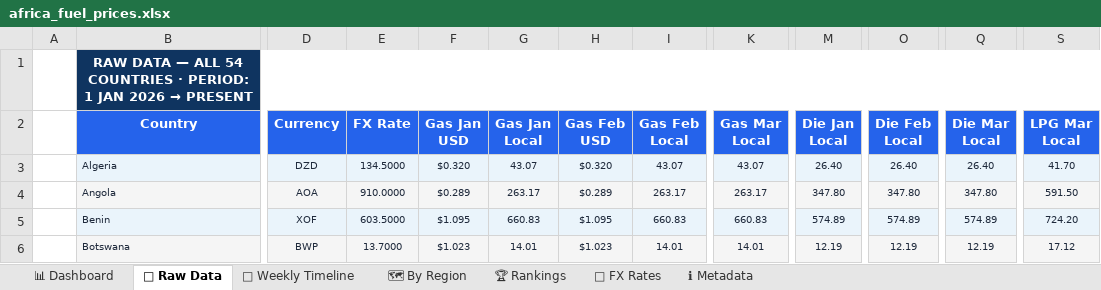
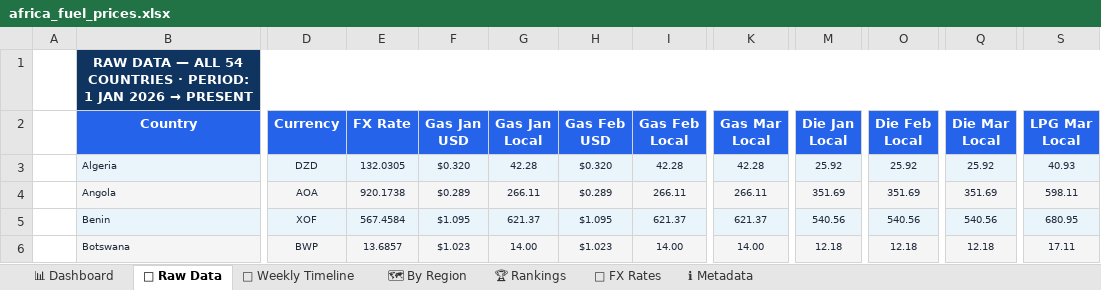
Before and after one commit to Data-Innovation-For-Africa/africa-fuel-tracker, an Excel workbook: docs/africa_fuel_prices.xlsx, sheet 📁 Raw Data, drawn as a sheet; only a part is shown, gaps mark what is left out; values as stored, in another font and other column widths than the file's, no borders; conditional formats not drawn; the diff covers the shown part only; the diff names each change by its address in the sheet, - before the commit and + after, or states it on an @@ line.

```diff
--- a/docs/africa_fuel_prices.xlsx (sheet 📁 Raw Data)
+++ b/docs/africa_fuel_prices.xlsx (sheet 📁 Raw Data)
-E3 (FX Rate): 134.5000
+E3 (FX Rate): 132.0305
-G3 (Gas Jan Local): 43.07
+G3 (Gas Jan Local): 42.28
-I3 (Gas Feb Local): 43.07
+I3 (Gas Feb Local): 42.28
-K3 (Gas Mar Local): 43.07
+K3 (Gas Mar Local): 42.28
-M3 (Die Jan Local): 26.40
+M3 (Die Jan Local): 25.92
-O3 (Die Feb Local): 26.40
+O3 (Die Feb Local): 25.92
-Q3 (Die Mar Local): 26.40
+Q3 (Die Mar Local): 25.92
-S3 (LPG Mar Local): 41.70
+S3 (LPG Mar Local): 40.93
-E4 (FX Rate): 910.0000
+E4 (FX Rate): 920.1738
-G4 (Gas Jan Local): 263.17
+G4 (Gas Jan Local): 266.11
-I4 (Gas Feb Local): 263.17
+I4 (Gas Feb Local): 266.11
-K4 (Gas Mar Local): 263.17
+K4 (Gas Mar Local): 266.11
-M4 (Die Jan Local): 347.80
+M4 (Die Jan Local): 351.69
-O4 (Die Feb Local): 347.80
+O4 (Die Feb Local): 351.69
-Q4 (Die Mar Local): 347.80
+Q4 (Die Mar Local): 351.69
-S4 (LPG Mar Local): 591.50
+S4 (LPG Mar Local): 598.11
-E5 (FX Rate): 603.5000
+E5 (FX Rate): 567.4584
-G5 (Gas Jan Local): 660.83
+G5 (Gas Jan Local): 621.37
-I5 (Gas Feb Local): 660.83
+I5 (Gas Feb Local): 621.37
-K5 (Gas Mar Local): 660.83
+K5 (Gas Mar Local): 621.37
-M5 (Die Jan Local): 574.89
+M5 (Die Jan Local): 540.56
-O5 (Die Feb Local): 574.89
+O5 (Die Feb Local): 540.56
-Q5 (Die Mar Local): 574.89
+Q5 (Die Mar Local): 540.56
-S5 (LPG Mar Local): 724.20
+S5 (LPG Mar Local): 680.95
-E6 (FX Rate): 13.7000
+E6 (FX Rate): 13.6857
-G6 (Gas Jan Local): 14.01
+G6 (Gas Jan Local): 14.00
-I6 (Gas Feb Local): 14.01
+I6 (Gas Feb Local): 14.00
-K6 (Gas Mar Local): 14.01
+K6 (Gas Mar Local): 14.00
-M6 (Die Jan Local): 12.19
+M6 (Die Jan Local): 12.18
-O6 (Die Feb Local): 12.19
+O6 (Die Feb Local): 12.18
-Q6 (Die Mar Local): 12.19
+Q6 (Die Mar Local): 12.18
-S6 (LPG Mar Local): 17.12
+S6 (LPG Mar Local): 17.11
```
Also changed, not shown: 297 edited cells elsewhere in this sheet, sheet 📊 Dashboard, sheet 🗺 By Region, sheet 📅 Weekly Timeline, sheet 💱 FX Rates, sheet 🏆 Rankings, sheet ℹ Metadata, 3 other files.
